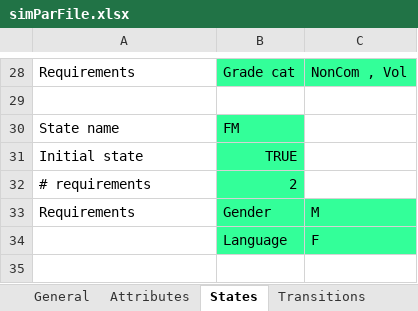
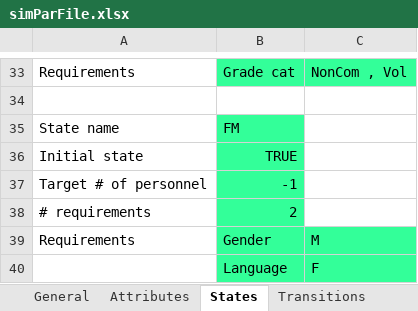
Before and after one commit to jvkerckh/ManpowerPlanning.jl, an Excel workbook: simParFile.xlsx, sheet States, drawn as a sheet; only a part is shown, gaps mark what is left out; values as stored, in another font and other column widths than the file's, no borders; the diff covers the shown part only; the diff names each change by its address in the sheet, - before the commit and + after, or states it on an @@ line.

Commit message:
Target capacity of states added
- Added a target capacity for states.
- Changed the layout of the transition sheet in the Excel file.
- Added option to request network plot from Excel.
- Added option to configure simulation without running it.
    (useful for checking network)

```diff
--- a/simParFile.xlsx (sheet States)
+++ b/simParFile.xlsx (sheet States)
+row 37: Target # of personnel | -1
```
Also changed, not shown: 5 added rows elsewhere in this sheet, sheet Transitions, sheet General, sheet Output plots, other sheet tabs, charts or pictures, 11 other files.
